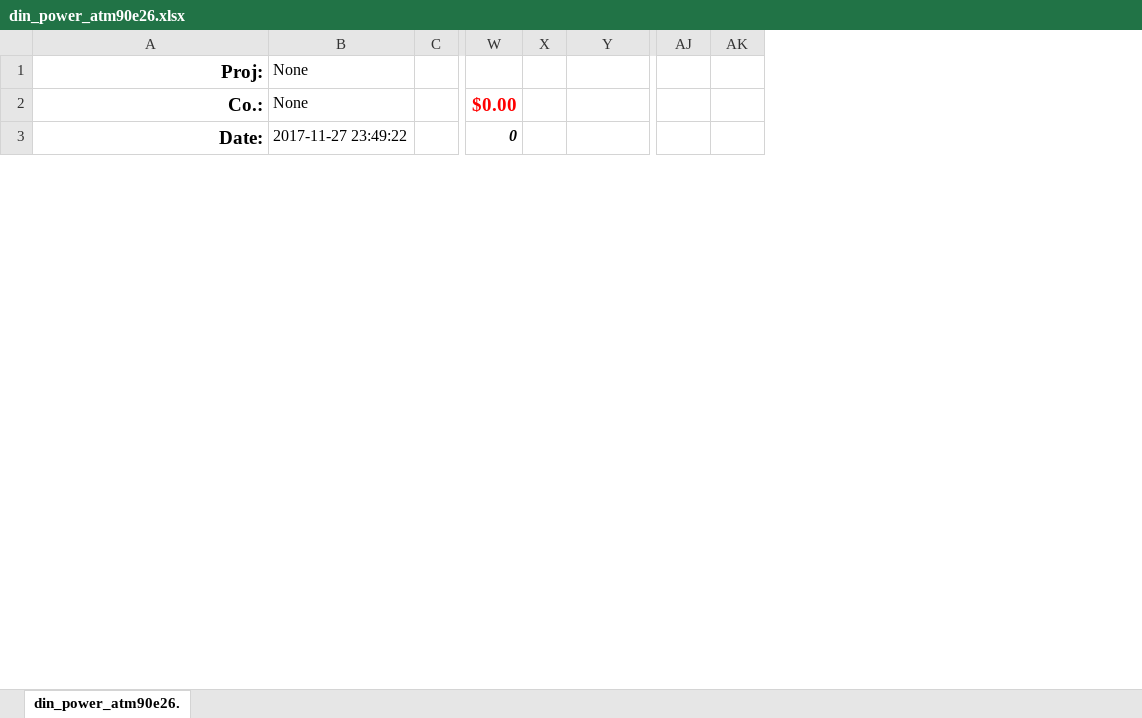
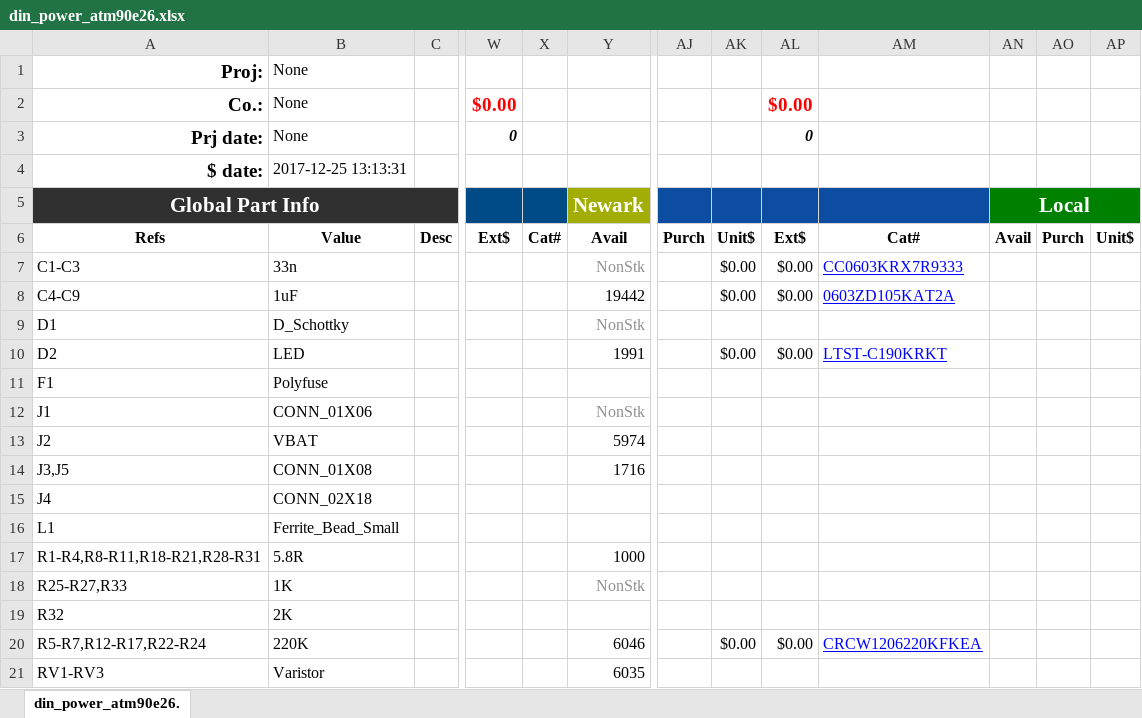
Before and after one commit to whatnick/din_power_atm90e26, an Excel workbook: din_power_atm90e26.xlsx, sheet din_power_atm90e26., drawn as a sheet; only a part is shown, gaps mark what is left out; values as stored, in another font and other column widths than the file's, no borders; conditional formats not drawn; removed rows and columns are numbered as before the commit, all else as after; rows hold the shown columns only; the diff covers the shown part only; the diff names each change by its address in the sheet, - before the commit and + after, or states it on an @@ line.

Commit message:
Update parts to fit Kicost

```diff
--- a/din_power_atm90e26.xlsx (sheet din_power_atm90e26.)
+++ b/din_power_atm90e26.xlsx (sheet din_power_atm90e26.)
-column X, empty
+column X, empty
+column AK, empty
+column AL, rows 2-3: $0.00 | 0
+column AM, empty
+column AN, empty
+column AP, empty
-A3: Date:
+A3: Prj date:
-B3: 2017-11-27 23:49:22
+B3: None
+row 4: $ date: | 2017-12-25 13:13:31
+row 6: Refs | Value | Desc | Ext$ | Cat# | Avail | Purch | Unit$ | Ext$ | Cat# | Avail | Purch | Unit$
+row 7: C1-C3 | 33n |  |  |  | NonStk |  | $0.00 | $0.00 | CC0603KRX7R9333
+row 8: C4-C9 | 1uF |  |  |  | 19442 |  | $0.00 | $0.00 | 0603ZD105KAT2A
+row 9: D1 | D_Schottky |  |  |  | NonStk
+row 10: D2 | LED |  |  |  | 1991 |  | $0.00 | $0.00 | LTST-C190KRKT
+row 11: F1 | Polyfuse
+row 12: J1 | CONN_01X06 |  |  |  | NonStk
+row 13: J2 | VBAT |  |  |  | 5974
+row 14: J3,J5 | CONN_01X08 |  |  |  | 1716
+row 15: J4 | CONN_02X18
+row 16: L1 | Ferrite_Bead_Small
+row 17: R1-R4,R8-R11,R18-R21,R28-R31 | 5.8R |  |  |  | 1000
+row 18: R25-R27,R33 | 1K |  |  |  | NonStk
+row 19: R32 | 2K
+row 20: R5-R7,R12-R17,R22-R24 | 220K |  |  |  | 6046 |  | $0.00 | $0.00 | CRCW1206220KFKEA
+row 21: RV1-RV3 | Varistor |  |  |  | 6035
```
Also changed, not shown: 4 added rows, 29 removed rows and 1 edited cell elsewhere in this sheet, formulas that keep their value, 4 other files.
